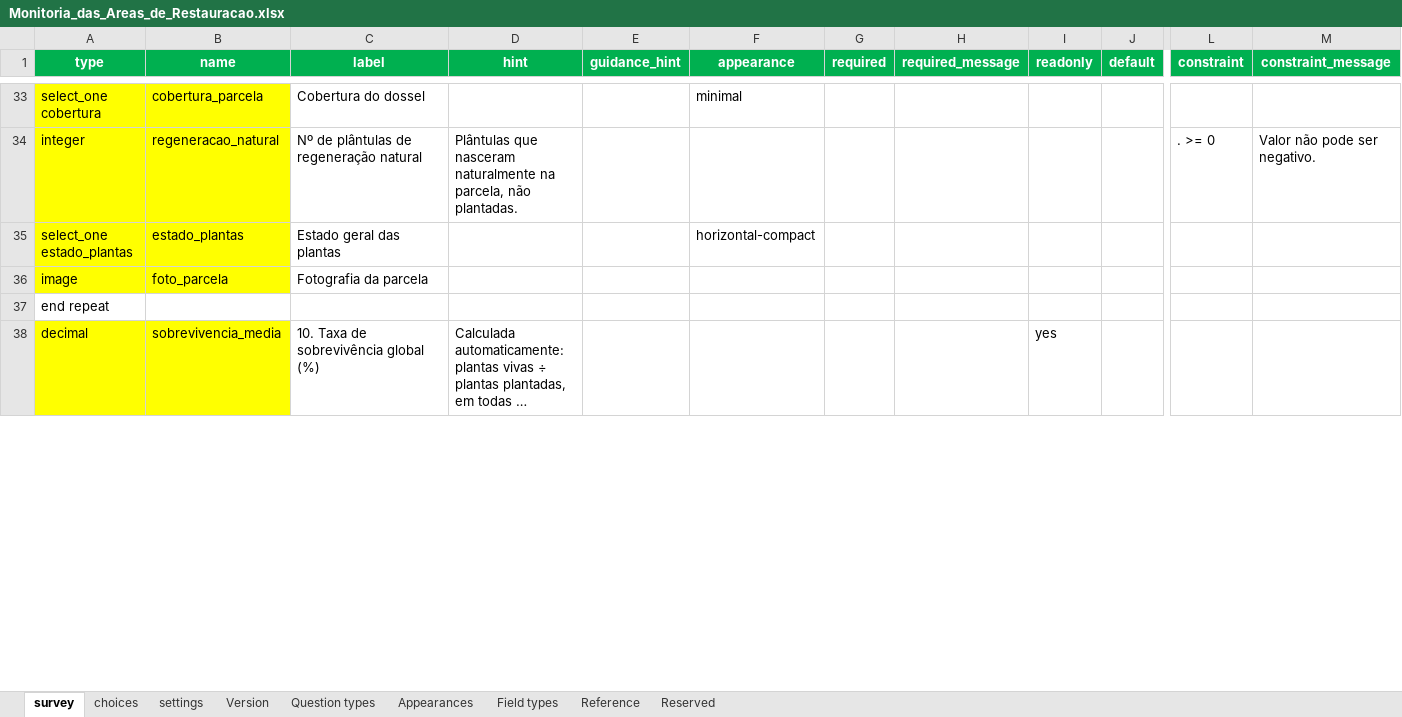
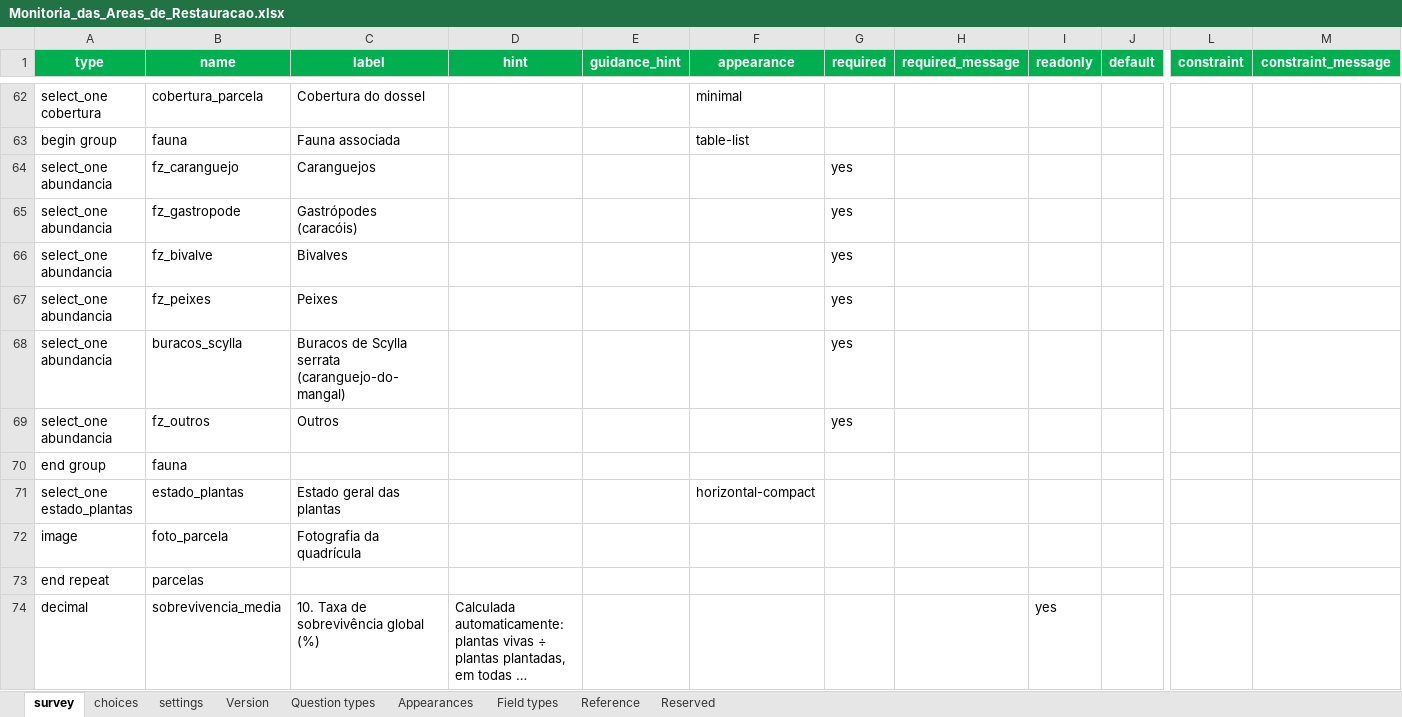
Before and after one commit to Credencio/inom, an Excel workbook: fichas/Monitoria_das_Areas_de_Restauracao.xlsx, sheet survey, drawn as a sheet; only a part is shown, gaps mark what is left out; long unchanged cells end in …; values as stored, in another font and other column widths than the file's, no borders; conditional formats and table styles not drawn; removed rows and columns are numbered as before the commit, all else as after; rows hold the shown columns only; the diff covers the shown part only; the diff names each change by its address in the sheet, - before the commit and + after, or states it on an @@ line.

```diff
--- a/fichas/Monitoria_das_Areas_de_Restauracao.xlsx (sheet survey)
+++ b/fichas/Monitoria_das_Areas_de_Restauracao.xlsx (sheet survey)
-A62:B62 fill: #FFFF00
+A62:B62 fill: none
-row 34: integer | regeneracao_natural | Nº de plântulas de regeneração natural | Plântulas que nasceram naturalmente na parcela, não plantadas. |  |  |  |  |  |  | . >= 0 | Valor não pode ser negativo.
+row 63: begin group | fauna | Fauna associada |  |  | table-list
+row 64: select_one abundancia | fz_caranguejo | Caranguejos |  |  |  | yes
+row 65: select_one abundancia | fz_gastropode | Gastrópodes (caracóis) |  |  |  | yes
+row 66: select_one abundancia | fz_bivalve | Bivalves |  |  |  | yes
+row 67: select_one abundancia | fz_peixes | Peixes |  |  |  | yes
+row 68: select_one abundancia | buracos_scylla | Buracos de Scylla serrata (caranguejo-do-mangal) |  |  |  | yes
+row 69: select_one abundancia | fz_outros | Outros |  |  |  | yes
+row 70: end group | fauna
-A71:B72 fill: #FFFF00
+A71:B72 fill: none
-C72 (label): Fotografia da parcela
+C72 (label): Fotografia da quadrícula
-B73 (name): (empty)
+B73 (name): parcelas
-A74:B74 fill: #FFFF00
+A74:B74 fill: none
```
Also changed, not shown: 34 added rows, 3 removed rows, 11 edited cells and cell formats elsewhere in this sheet, sheet choices, 2 other files.
